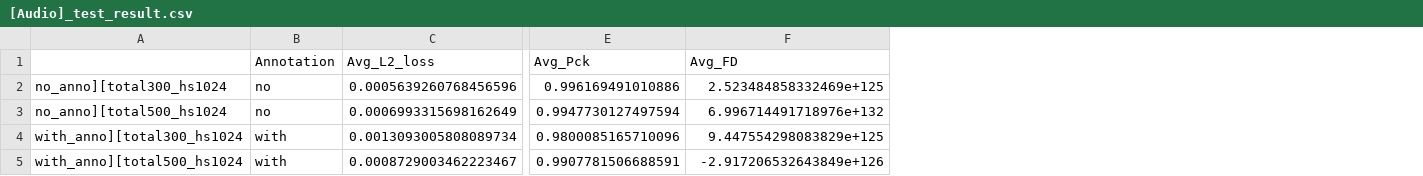
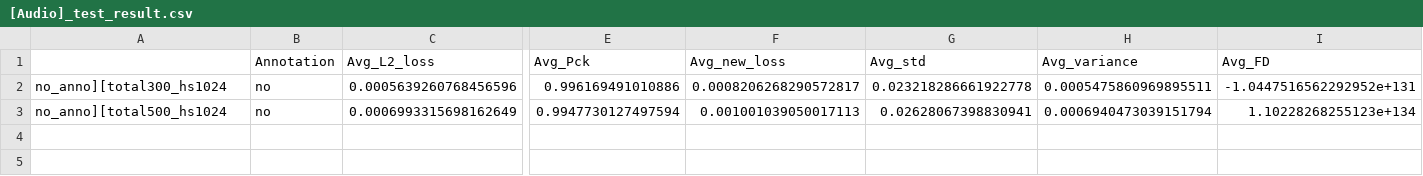
Before and after one commit to snowmint/Music-to-motion_generation_with_symbolic_surrogates, a CSV file: test_metric/[Audio]_test_result.csv, drawn as a sheet; only a part is shown, gaps mark what is left out; removed rows and columns are numbered as before the commit, all else as after; rows hold the shown columns only; the diff names each change by its address in the sheet, - before the commit and + after, or states it on an @@ line.

```diff
--- a/test_metric/[Audio]_test_result.csv
+++ b/test_metric/[Audio]_test_result.csv
+column F (Avg_new_loss), rows 2-3: 0.0008206268290572817 | 0.001001039050017113
+column G (Avg_std), rows 2-3: 0.023218286661922778 | 0.02628067398830941
+column H (Avg_variance), rows 2-3: 0.0005475860969895511 | 0.0006940473039151794
-I2 (Avg_FD): 2.523484858332469e+125
+I2 (Avg_FD): -1.0447516562292952e+131
-I3 (Avg_FD): 6.996714491718976e+132
+I3 (Avg_FD): 1.10228268255123e+134
-row 4: with_anno][total300_hs1024 | with | 0.0013093005808089734 | 0.9800085165710096 | 9.447554298083829e+125
-row 5: with_anno][total500_hs1024 | with | 0.0008729003462223467 | 0.9907781506688591 | -2.917206532643849e+126
```
Also changed, not shown: test_metric/[MIDI+Audio]_test_result.csv, test_metric/[MIDI]_test_result.csv, 13 other files.
